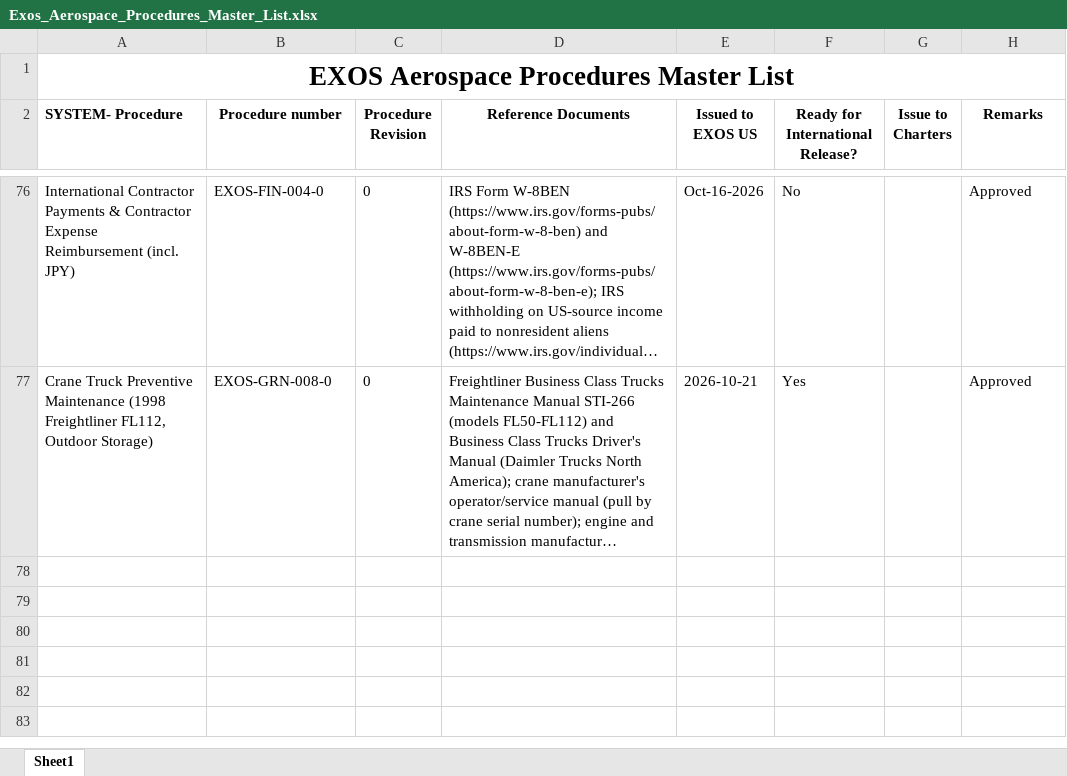
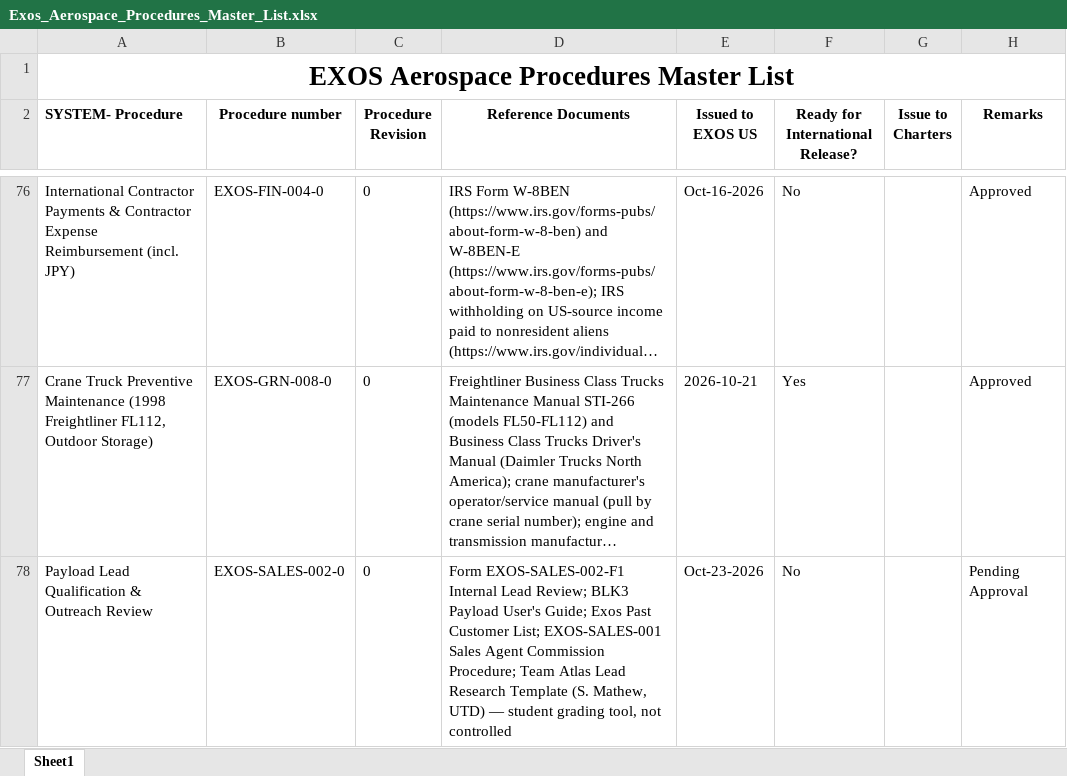
Before and after one commit to ExosAerospace/workspace, an Excel workbook: process-library/01-quality-as9100/Exos_Aerospace_Procedures_Master_List.xlsx, sheet Sheet1, drawn as a sheet; only a part is shown, gaps mark what is left out; long unchanged cells end in …; values as stored, in another font and other column widths than the file's, no borders; the diff names each change by its address in the sheet, - before the commit and + after, or states it on an @@ line.

Commit message:
Add EXOS-SALES-002-0 Payload Lead Qualification & Outreach Review + Form F1 (pending John approval, D-7282175)

```diff
--- a/process-library/01-quality-as9100/Exos_Aerospace_Procedures_Master_List.xlsx (sheet Sheet1)
+++ b/process-library/01-quality-as9100/Exos_Aerospace_Procedures_Master_List.xlsx (sheet Sheet1)
+row 78: Payload Lead Qualification & Outreach Review | EXOS-SALES-002-0 | 0 | Form EXOS-SALES-002-F1 Internal Lead Review; BLK3 Payload User's Guide; Exos Past Customer List; EXOS-SALES-001 Sales Agent Commission Procedure; Team Atlas Lead Research Template (S. Mathew, UTD) — student grading tool, not controlled | Oct-23-2026 | No |  | Pending Approval
```
Also changed, not shown: 5 other files.
